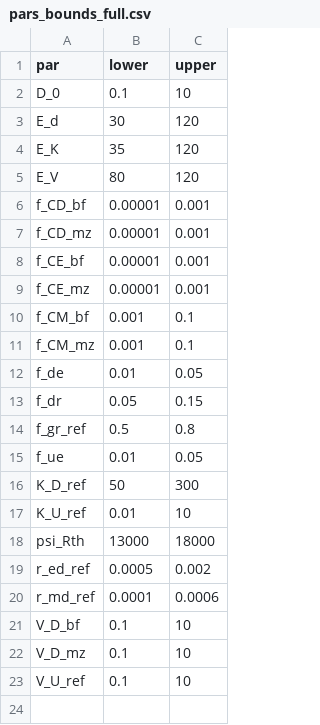
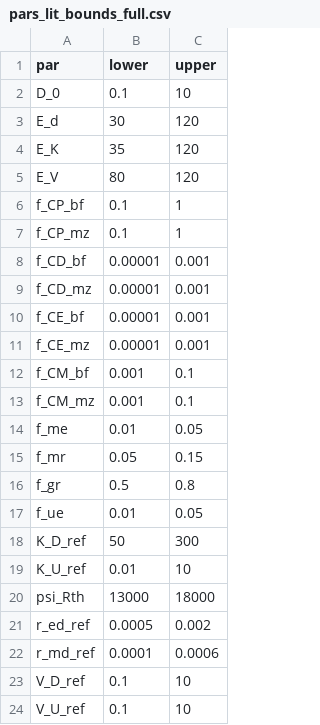
Before and after one commit to femoyano/TempMoistExp, a CSV file: parsets/pars_lit_bounds_full.csv (was parsets/pars_bounds_full.csv), drawn as a sheet.

```diff
--- a/parsets/pars_bounds_full.csv
+++ b/parsets/pars_lit_bounds_full.csv
@@ -5,2 +5,4 @@ E_K,35,120
 E_V,80,120
+f_CP_bf,0.1,1
+f_CP_mz,0.1,1
 f_CD_bf,0.00001,0.001
@@ -11,5 +13,5 @@ f_CM_bf,0.001,0.1
 f_CM_mz,0.001,0.1
-f_de,0.01,0.05
-f_dr,0.05,0.15
-f_gr_ref,0.5,0.8
+f_me,0.01,0.05
+f_mr,0.05,0.15
+f_gr,0.5,0.8
 f_ue,0.01,0.05
@@ -20,4 +22,3 @@ r_ed_ref,0.0005,0.002
 r_md_ref,0.0001,0.0006
-V_D_bf,0.1,10
-V_D_mz,0.1,10
+V_D_ref,0.1,10
 V_U_ref,0.1,10
```
Also changed, not shown: parsets/pars_lit_all.csv, parsets/pars_lit_optim_full.csv, 33 other files.
